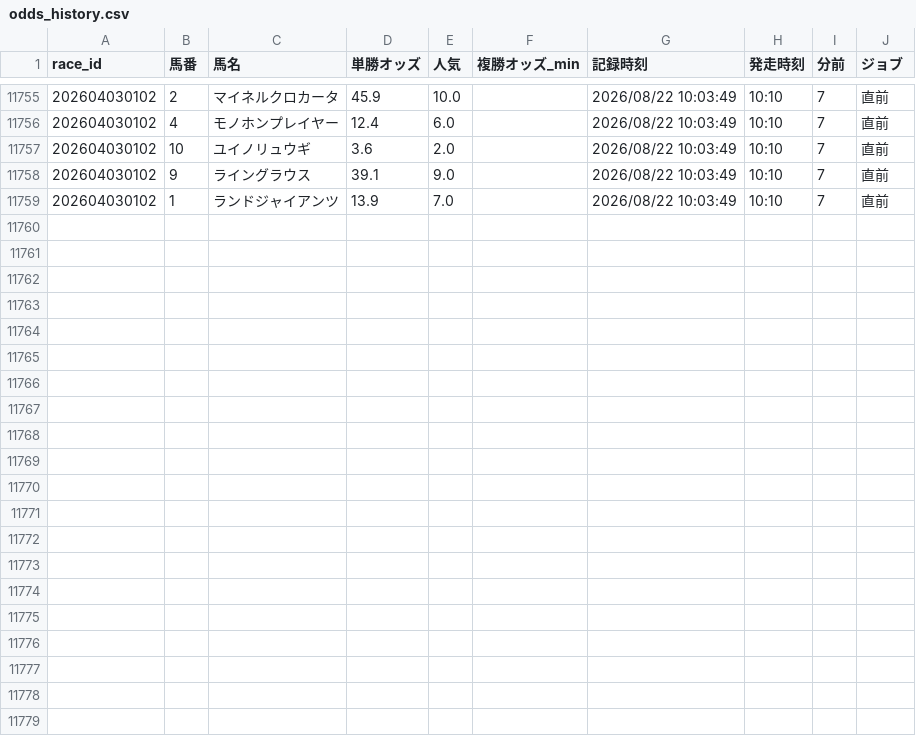
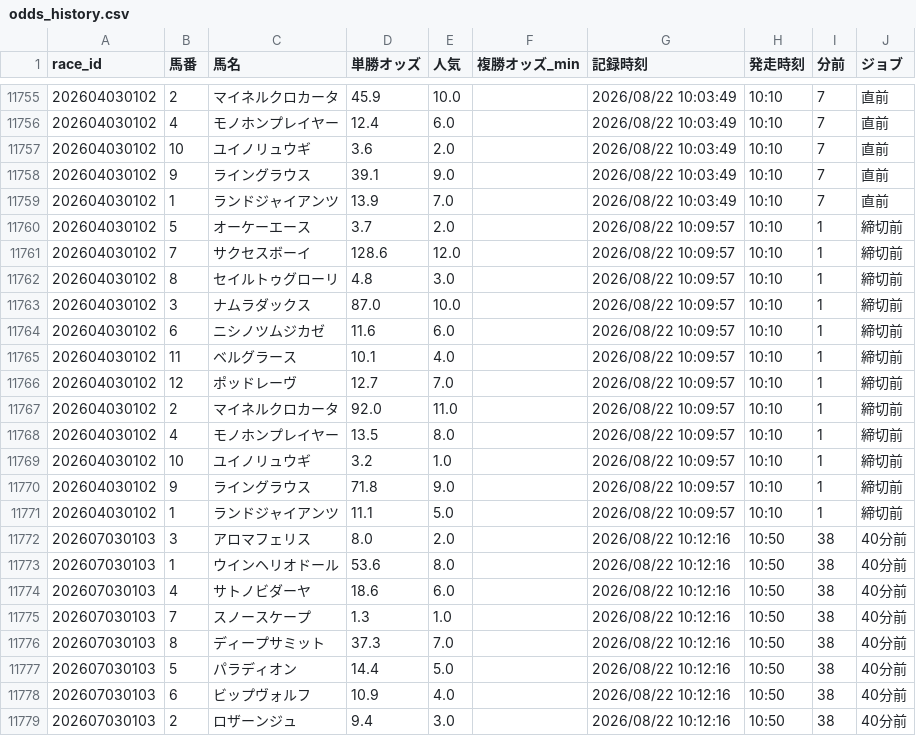
Before and after one commit to fu-ga306/keiba-ai, a CSV file: odds_history.csv, drawn as a sheet; only a part is shown, gaps mark what is left out; the diff names each change by its address in the sheet, - before the commit and + after, or states it on an @@ line.

```diff
--- a/odds_history.csv
+++ b/odds_history.csv
+row 11760: 202604030102 | 5 | オーケーエース | 3.7 | 2.0 |  | 2026/08/22 10:09:57 | 10:10 | 1 | 締切前
+row 11761: 202604030102 | 7 | サクセスボーイ | 128.6 | 12.0 |  | 2026/08/22 10:09:57 | 10:10 | 1 | 締切前
+row 11762: 202604030102 | 8 | セイルトゥグローリ | 4.8 | 3.0 |  | 2026/08/22 10:09:57 | 10:10 | 1 | 締切前
+row 11763: 202604030102 | 3 | ナムラダックス | 87.0 | 10.0 |  | 2026/08/22 10:09:57 | 10:10 | 1 | 締切前
+row 11764: 202604030102 | 6 | ニシノツムジカゼ | 11.6 | 6.0 |  | 2026/08/22 10:09:57 | 10:10 | 1 | 締切前
+row 11765: 202604030102 | 11 | ベルグラース | 10.1 | 4.0 |  | 2026/08/22 10:09:57 | 10:10 | 1 | 締切前
+row 11766: 202604030102 | 12 | ポッドレーヴ | 12.7 | 7.0 |  | 2026/08/22 10:09:57 | 10:10 | 1 | 締切前
+row 11767: 202604030102 | 2 | マイネルクロカータ | 92.0 | 11.0 |  | 2026/08/22 10:09:57 | 10:10 | 1 | 締切前
+row 11768: 202604030102 | 4 | モノホンプレイヤー | 13.5 | 8.0 |  | 2026/08/22 10:09:57 | 10:10 | 1 | 締切前
+row 11769: 202604030102 | 10 | ユイノリュウギ | 3.2 | 1.0 |  | 2026/08/22 10:09:57 | 10:10 | 1 | 締切前
+row 11770: 202604030102 | 9 | ライングラウス | 71.8 | 9.0 |  | 2026/08/22 10:09:57 | 10:10 | 1 | 締切前
+row 11771: 202604030102 | 1 | ランドジャイアンツ | 11.1 | 5.0 |  | 2026/08/22 10:09:57 | 10:10 | 1 | 締切前
+row 11772: 202607030103 | 3 | アロマフェリス | 8.0 | 2.0 |  | 2026/08/22 10:12:16 | 10:50 | 38 | 40分前
+row 11773: 202607030103 | 1 | ウインヘリオドール | 53.6 | 8.0 |  | 2026/08/22 10:12:16 | 10:50 | 38 | 40分前
+row 11774: 202607030103 | 4 | サトノビダーヤ | 18.6 | 6.0 |  | 2026/08/22 10:12:16 | 10:50 | 38 | 40分前
+row 11775: 202607030103 | 7 | スノースケープ | 1.3 | 1.0 |  | 2026/08/22 10:12:16 | 10:50 | 38 | 40分前
+row 11776: 202607030103 | 8 | ディープサミット | 37.3 | 7.0 |  | 2026/08/22 10:12:16 | 10:50 | 38 | 40分前
+row 11777: 202607030103 | 5 | パラディオン | 14.4 | 5.0 |  | 2026/08/22 10:12:16 | 10:50 | 38 | 40分前
+row 11778: 202607030103 | 6 | ビップヴォルフ | 10.9 | 4.0 |  | 2026/08/22 10:12:16 | 10:50 | 38 | 40分前
+row 11779: 202607030103 | 2 | ロザーンジュ | 9.4 | 3.0 |  | 2026/08/22 10:12:16 | 10:50 | 38 | 40分前
```
Also changed, not shown: today_predictions.csv, today_results.csv.
